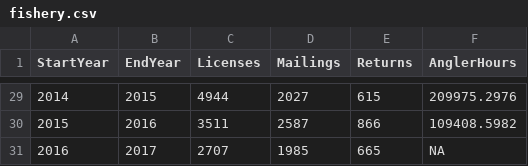
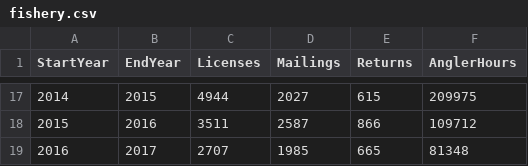
Before and after one commit to poissonconsulting/kootlake, a CSV file: data-raw/fishery.csv, drawn as a sheet; only a part is shown, gaps mark what is left out; the diff covers the shown part only.

Commit message:
fishery data update

```diff
--- a/data-raw/fishery.csv
+++ b/data-raw/fishery.csv
@@ -29,3 +17,3 @@ StartYear,EndYear,Licenses,Mailings,Returns,AnglerHours
-2014,2015,4944,2027,615,209975.2976
-2015,2016,3511,2587,866,109408.5982
-2016,2017,2707,1985,665,NA
+2014,2015,4944,2027,615,209975
+2015,2016,3511,2587,866,109712
+2016,2017,2707,1985,665,81348
```
Also changed, not shown: 12 removed rows and 15 edited cells elsewhere in this file, data-raw/fishery_catch.csv, 21 other files.
